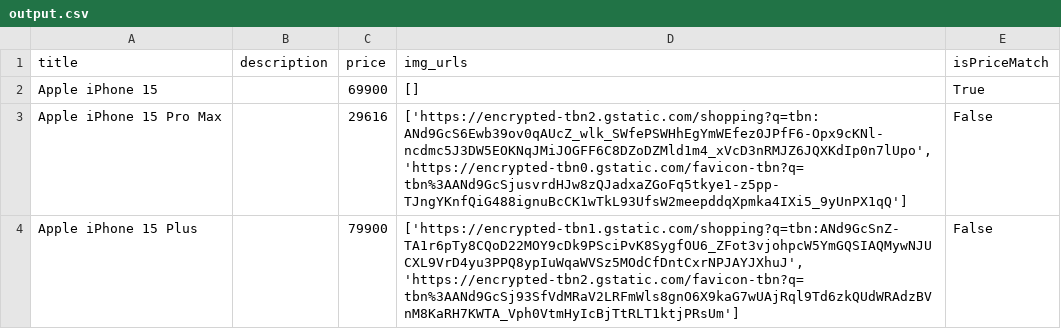
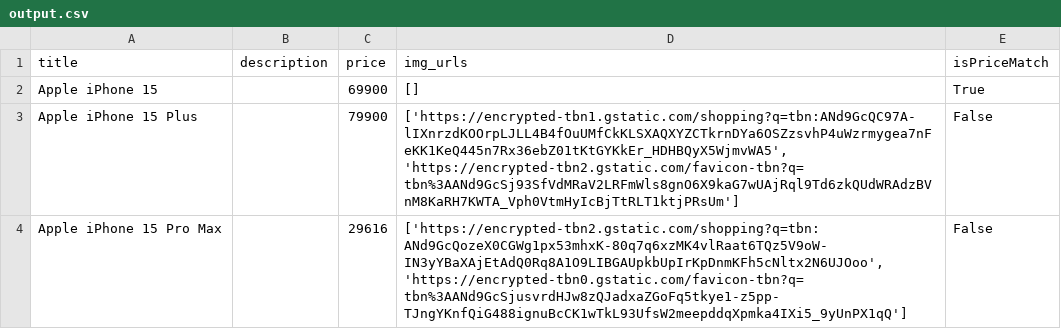
Before and after one commit to aasim2390/Generative-AI, a CSV file: Projects/WebScrapper_With_LLM/output.csv, drawn as a sheet.

Commit message:
Add files via upload

```diff
--- a/Projects/WebScrapper_With_LLM/output.csv
+++ b/Projects/WebScrapper_With_LLM/output.csv
@@ -2,3 +2,3 @@ title,description,price,img_urls,isPriceMatch
 Apple iPhone 15,,69900,[],True
-Apple iPhone 15 Pro Max,,29616,"['https://encrypted-tbn2.gstatic.com/shopping?q=tbn:ANd9GcS6Ewb39ov0qAUcZ_wlk_SWfePSWHhEgYmWEfez0JPfF6-Opx9cKNl-ncdmc5J3DW5EOKNqJMiJOGFF6C8DZoDZMld1m4_xVcD3nRMJZ6JQXKdIp0n7lUpo', 'https://encrypted-tbn0.gstatic.com/favicon-tbn?q=tbn%3AANd9GcSjusvrdHJw8zQJadxaZGoFq5tkye1-z5pp-TJngYKnfQiG488ignuBcCK1wTkL93UfsW2meepddqXpmka4IXi5_9yUnPX1qQ']",False
-Apple iPhone 15 Plus,,79900,"['https://encrypted-tbn1.gstatic.com/shopping?q=tbn:ANd9GcSnZ-TA1r6pTy8CQoD22MOY9cDk9PSciPvK8SygfOU6_ZFot3vjohpcW5YmGQSIAQMywNJUCXL9VrD4yu3PPQ8ypIuWqaWVSz5MOdCfDntCxrNPJAYJXhuJ', 'https://encrypted-tbn2.gstatic.com/favicon-tbn?q=tbn%3AANd9GcSj93SfVdMRaV2LRFmWls8gnO6X9kaG7wUAjRql9Td6zkQUdWRAdzBVnM8KaRH7KWTA_Vph0VtmHyIcBjTtRLT1ktjPRsUm']",False
+Apple iPhone 15 Plus,,79900,"['https://encrypted-tbn1.gstatic.com/shopping?q=tbn:ANd9GcQC97A-lIXnrzdKOOrpLJLL4B4fOuUMfCkKLSXAQXYZCTkrnDYa6OSZzsvhP4uWzrmygea7nFeKK1KeQ445n7Rx36ebZ01tKtGYKkEr_HDHBQyX5WjmvWA5', 'https://encrypted-tbn2.gstatic.com/favicon-tbn?q=tbn%3AANd9GcSj93SfVdMRaV2LRFmWls8gnO6X9kaG7wUAjRql9Td6zkQUdWRAdzBVnM8KaRH7KWTA_Vph0VtmHyIcBjTtRLT1ktjPRsUm']",False
+Apple iPhone 15 Pro Max,,29616,"['https://encrypted-tbn2.gstatic.com/shopping?q=tbn:ANd9GcQozeX0CGWg1px53mhxK-80q7q6xzMK4vlRaat6TQz5V9oW-IN3yYBaXAjEtAdQ0Rq8A1O9LIBGAUpkbUpIrKpDnmKFh5cNltx2N6UJOoo', 'https://encrypted-tbn0.gstatic.com/favicon-tbn?q=tbn%3AANd9GcSjusvrdHJw8zQJadxaZGoFq5tkye1-z5pp-TJngYKnfQiG488ignuBcCK1wTkL93UfsW2meepddqXpmka4IXi5_9yUnPX1qQ']",False
```
